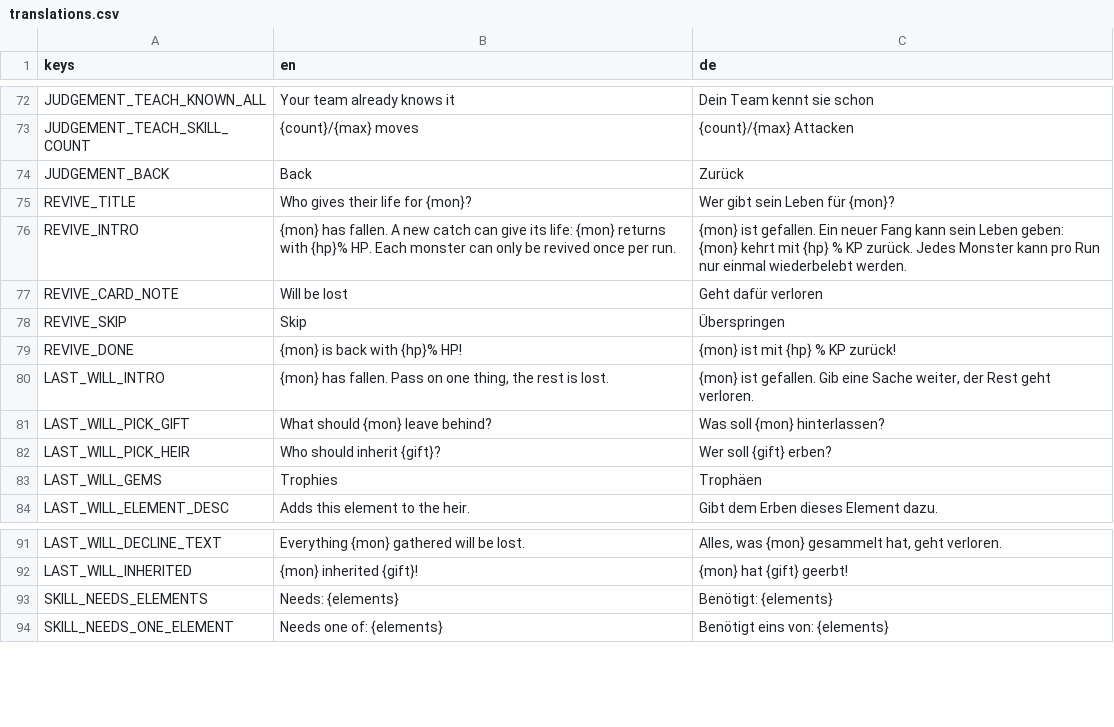
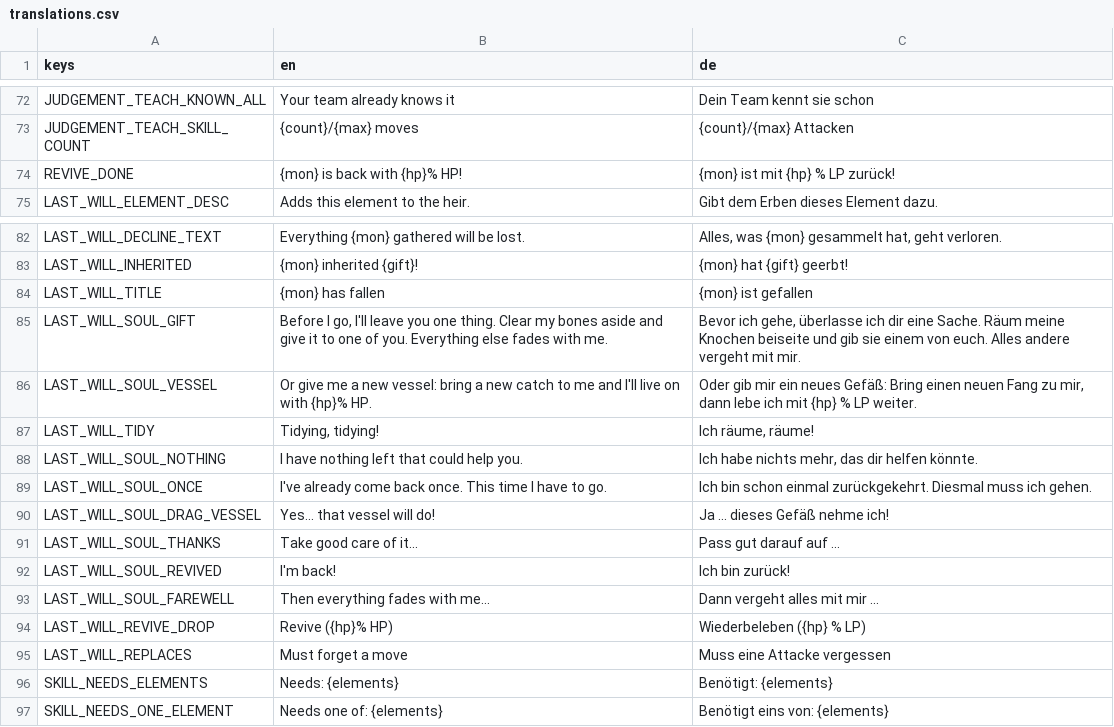
Before and after one commit to GaraGentor/Nord-Falls, a CSV file: localization/translations.csv, drawn as a sheet; only a part is shown, gaps mark what is left out; the diff covers the shown part only.

```diff
--- a/localization/translations.csv
+++ b/localization/translations.csv
@@ -85,12 +85,3 @@ JUDGEMENT_TEACH_KNOWN_ALL,Your team already knows it,Dein Team kennt sie schon
 JUDGEMENT_TEACH_SKILL_COUNT,{count}/{max} moves,{count}/{max} Attacken
-JUDGEMENT_BACK,Back,Zurück
-REVIVE_TITLE,Who gives their life for {mon}?,Wer gibt sein Leben für {mon}?
-REVIVE_INTRO,"{mon} has fallen. A new catch can give its life: {mon} returns with {hp}% HP. Each monster can only be revived once per run.","{mon} ist gefallen. Ein neuer Fang kann sein Leben geben: {mon} kehrt mit {hp} % KP zurück. Jedes Monster kann pro Run nur einmal wiederbelebt werden."
-REVIVE_CARD_NOTE,Will be lost,Geht dafür verloren
-REVIVE_SKIP,Skip,Überspringen
-REVIVE_DONE,{mon} is back with {hp}% HP!,{mon} ist mit {hp} % KP zurück!
-LAST_WILL_INTRO,"{mon} has fallen. Pass on one thing, the rest is lost.","{mon} ist gefallen. Gib eine Sache weiter, der Rest geht verloren."
-LAST_WILL_PICK_GIFT,What should {mon} leave behind?,Was soll {mon} hinterlassen?
-LAST_WILL_PICK_HEIR,Who should inherit {gift}?,Wer soll {gift} erben?
-LAST_WILL_GEMS,Trophies,Trophäen
+REVIVE_DONE,{mon} is back with {hp}% HP!,{mon} ist mit {hp} % LP zurück!
 LAST_WILL_ELEMENT_DESC,Adds this element to the heir.,Gibt dem Erben dieses Element dazu.
@@ -104,2 +95,14 @@ LAST_WILL_DECLINE_TEXT,Everything {mon} gathered will be lost.,"Alles, was {mon}
 LAST_WILL_INHERITED,{mon} inherited {gift}!,{mon} hat {gift} geerbt!
+LAST_WILL_TITLE,{mon} has fallen,{mon} ist gefallen
+LAST_WILL_SOUL_GIFT,"Before I go, I'll leave you one thing. Clear my bones aside and give it to one of you. Everything else fades with me.","Bevor ich gehe, überlasse ich dir eine Sache. Räum meine Knochen beiseite und gib sie einem von euch. Alles andere vergeht mit mir."
+LAST_WILL_SOUL_VESSEL,"Or give me a new vessel: bring a new catch to me and I'll live on with {hp}% HP.","Oder gib mir ein neues Gefäß: Bring einen neuen Fang zu mir, dann lebe ich mit {hp} % LP weiter."
+LAST_WILL_TIDY,"Tidying, tidying!","Ich räume, räume!"
+LAST_WILL_SOUL_NOTHING,I have nothing left that could help you.,"Ich habe nichts mehr, das dir helfen könnte."
+LAST_WILL_SOUL_ONCE,I've already come back once. This time I have to go.,Ich bin schon einmal zurückgekehrt. Diesmal muss ich gehen.
+LAST_WILL_SOUL_DRAG_VESSEL,Yes... that vessel will do!,Ja ... dieses Gefäß nehme ich!
+LAST_WILL_SOUL_THANKS,Take good care of it...,Pass gut darauf auf ...
+LAST_WILL_SOUL_REVIVED,I'm back!,Ich bin zurück!
+LAST_WILL_SOUL_FAREWELL,Then everything fades with me...,Dann vergeht alles mit mir ...
+LAST_WILL_REVIVE_DROP,Revive ({hp}% HP),Wiederbeleben ({hp} % LP)
+LAST_WILL_REPLACES,Must forget a move,Muss eine Attacke vergessen
 SKILL_NEEDS_ELEMENTS,Needs: {elements},Benötigt: {elements}
```
Also changed, not shown: 34 added rows, 1 removed row and 29 edited cells elsewhere in this file, 43 other files.
